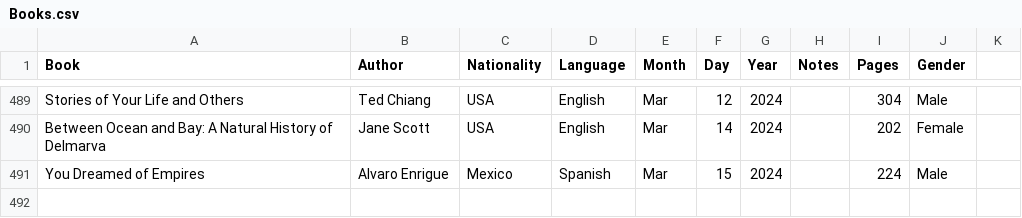
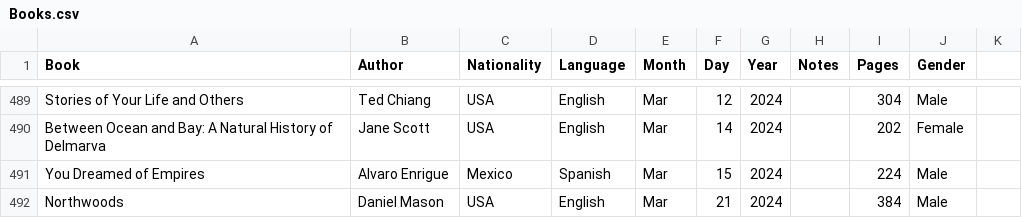
Before and after one commit to davidbrae/books, a CSV file: Books.csv, drawn as a sheet; only a part is shown, gaps mark what is left out; the diff names each change by its address in the sheet, - before the commit and + after, or states it on an @@ line.

Commit message:
Update Books.csv

```diff
--- a/Books.csv
+++ b/Books.csv
+row 492: Northwoods | Daniel Mason | USA | English | Mar | 21 | 2024 |  | 384 | Male
```
